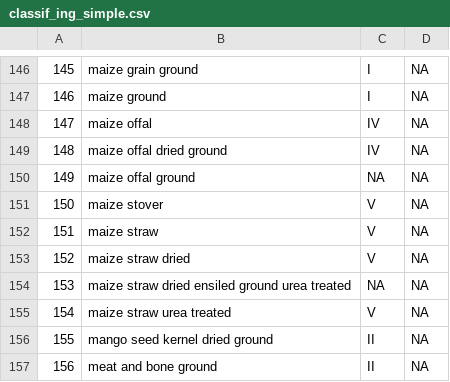
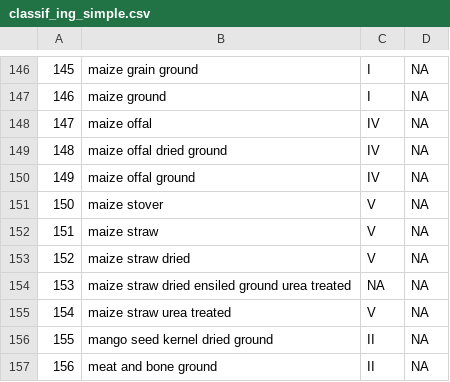
Before and after one commit to ERAgriculture/Emission_Analysis, a CSV file: data/classif_ing_simple.csv, drawn as a sheet; only a part is shown, gaps mark what is left out.

```diff
--- a/data/classif_ing_simple.csv
+++ b/data/classif_ing_simple.csv
@@ -149,3 +149,3 @@
 "148","maize offal dried ground","IV",NA
-"149","maize offal ground",NA,NA
+"149","maize offal ground","IV",NA
 "150","maize stover","V",NA
```
Also changed, not shown: data/ingredients_classified.csv, 4 other files.
